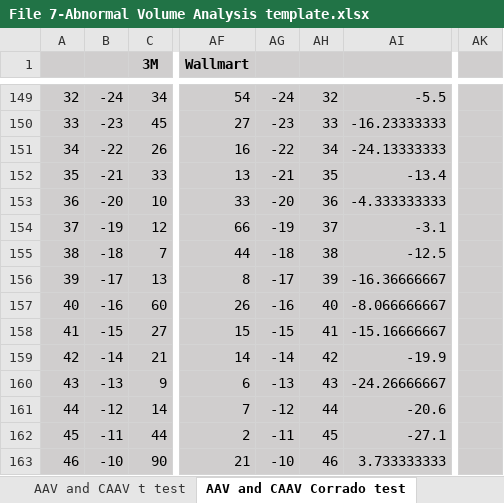
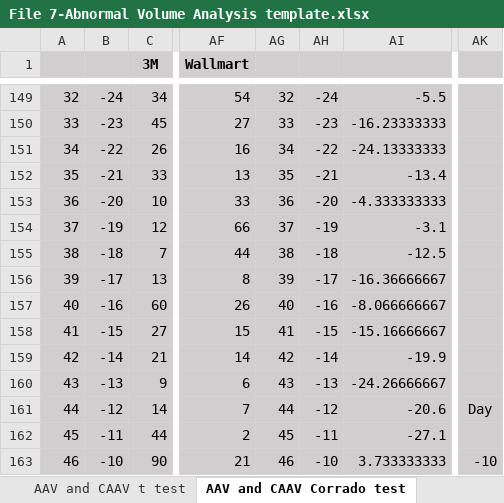
Before and after one commit to vanessaserrano/EventStudies4Finance, an Excel workbook: File 7-Abnormal Volume Analysis template.xlsx, sheet AAV and CAAV Corrado test, drawn as a sheet; only a part is shown, gaps mark what is left out; values as stored, in another font and other column widths than the file's, no borders; the diff covers the shown part only; the diff names each change by its address in the sheet, - before the commit and + after, or states it on an @@ line.

```diff
--- a/File 7-Abnormal Volume Analysis template.xlsx (sheet AAV and CAAV Corrado test)
+++ b/File 7-Abnormal Volume Analysis template.xlsx (sheet AAV and CAAV Corrado test)
-AG149: -24
+AG149: 32
-AH149: 32
+AH149: -24
-AG150: -23
+AG150: 33
-AH150: 33
+AH150: -23
-AG151: -22
+AG151: 34
-AH151: 34
+AH151: -22
-AG152: -21
+AG152: 35
-AH152: 35
+AH152: -21
-AG153: -20
+AG153: 36
-AH153: 36
+AH153: -20
-AG154: -19
+AG154: 37
-AH154: 37
+AH154: -19
-AG155: -18
+AG155: 38
-AH155: 38
+AH155: -18
-AG156: -17
+AG156: 39
-AH156: 39
+AH156: -17
-AG157: -16
+AG157: 40
-AH157: 40
+AH157: -16
-AG158: -15
+AG158: 41
-AH158: 41
+AH158: -15
-AG159: -14
+AG159: 42
-AH159: 42
+AH159: -14
-AG160: -13
+AG160: 43
-AH160: 43
+AH160: -13
-AG161: -12
+AG161: 44
-AH161: 44
+AH161: -12
-AK161: (empty)
+AK161: Day
-AG162: -11
+AG162: 45
-AH162: 45
+AH162: -11
-AG163: -10
+AG163: 46
-AH163: 46
+AH163: -10
-AK163: (empty)
+AK163: -10
```
Also changed, not shown: 216 edited cells and cell formats elsewhere in this sheet.
